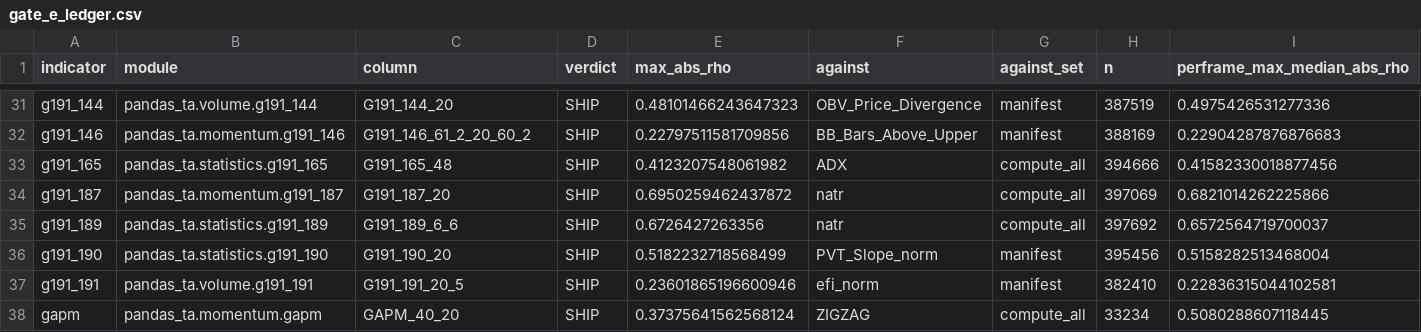
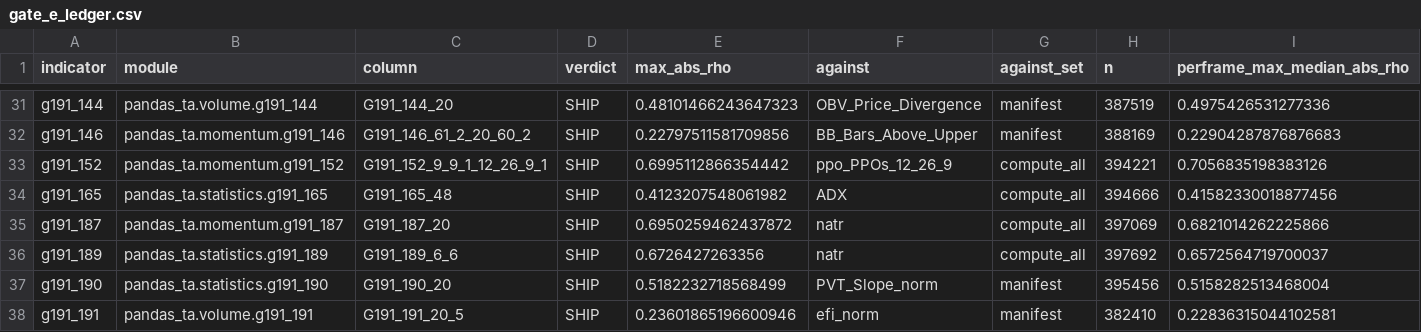
Before and after one commit to TolgaUyanik/PandasTa, a CSV file: docs/gate_e_ledger.csv, drawn as a sheet; only a part is shown, gaps mark what is left out; the shorter side is filled out with more unchanged rows; rows hold the shown columns only; the diff names each change by its address in the sheet, - before the commit and + after, or states it on an @@ line.

Commit message:
G191-152: record Gate E numbers (SHIP, max|rho| 0.6995 vs ppo_PPOs_12_26_9, per-frame median 0.7057). Refs #66

```diff
--- a/docs/gate_e_ledger.csv
+++ b/docs/gate_e_ledger.csv
+row 33: g191_152 | pandas_ta.momentum.g191_152 | G191_152_9_9_1_12_26_9_1 | SHIP | 0.6995112866354442 | ppo_PPOs_12_26_9 | compute_all | 394221 | 0.7056835198383126
```
Also changed, not shown: 1 other file.
